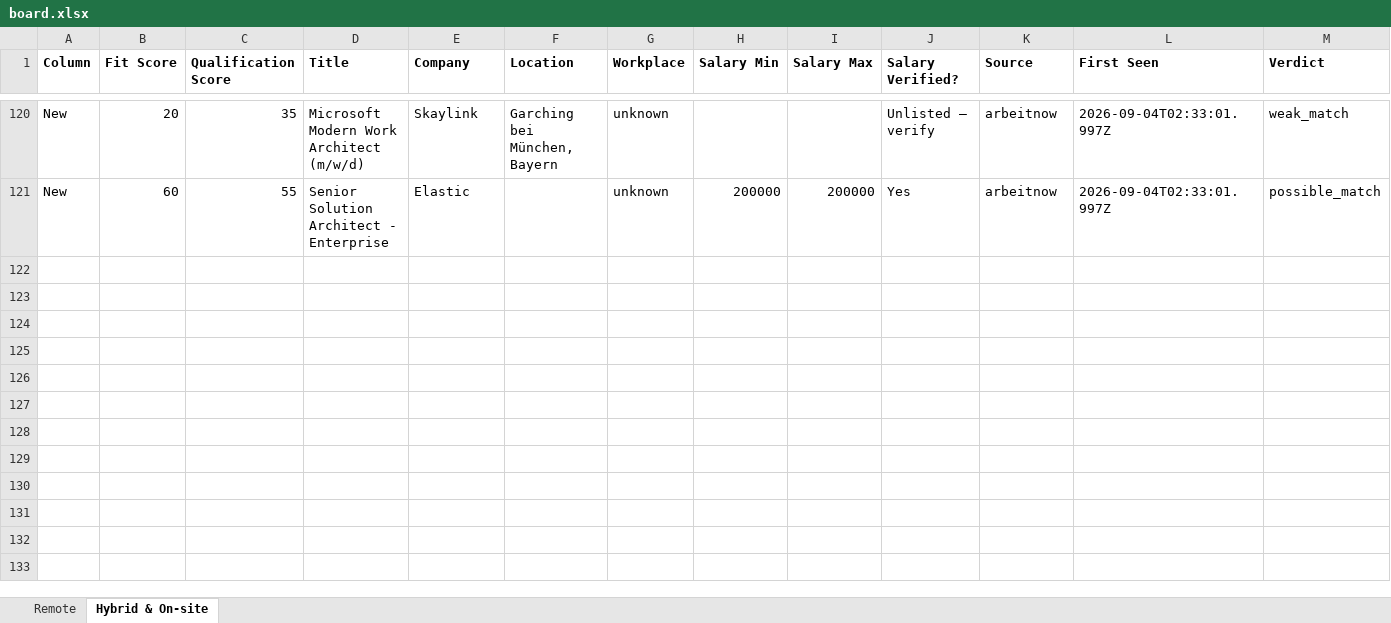
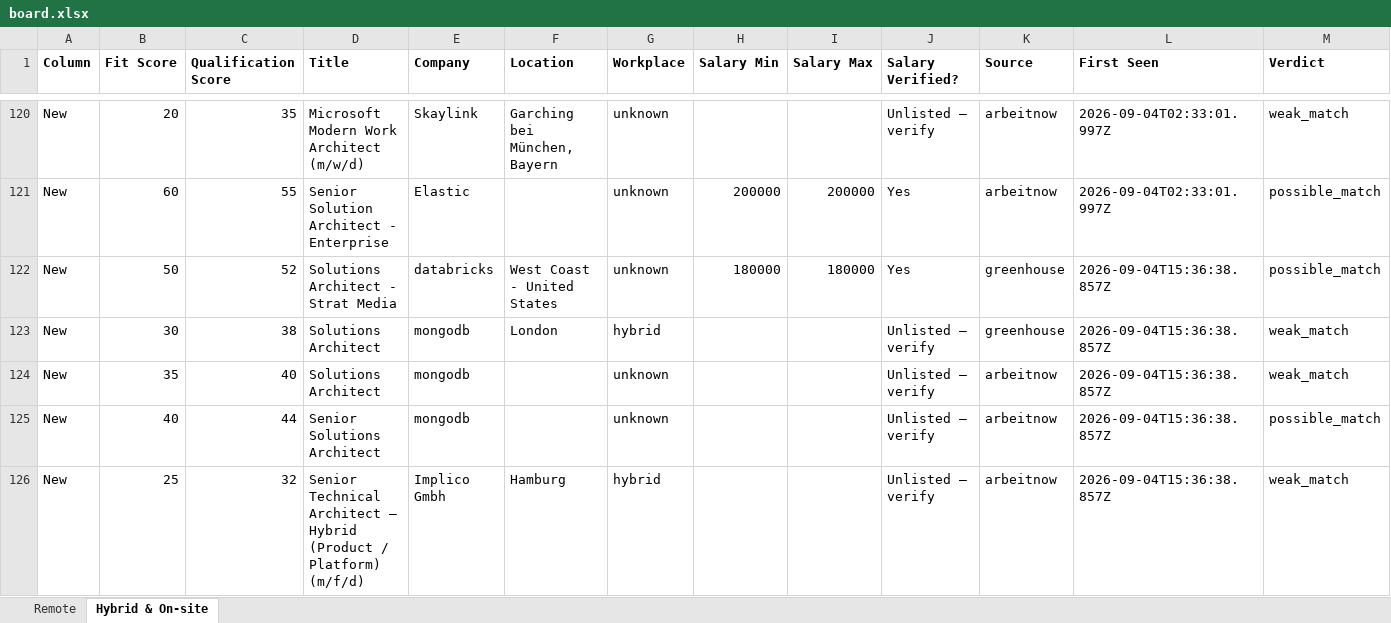
Before and after one commit to naijadamus/goodfela.com, an Excel workbook: hunt/board.xlsx, sheet Hybrid & On-site, drawn as a sheet; only a part is shown, gaps mark what is left out; values as stored, in another font and other column widths than the file's, no borders; rows hold the shown columns only; the diff names each change by its address in the sheet, - before the commit and + after, or states it on an @@ line.

```diff
--- a/hunt/board.xlsx (sheet Hybrid & On-site)
+++ b/hunt/board.xlsx (sheet Hybrid & On-site)
+row 122: New | 50 | 52 | Solutions Architect - Strat Media | databricks | West Coast - United States | unknown | 180000 | 180000 | Yes | greenhouse | 2026-09-04T15:36:38.857Z | possible_match
+row 123: New | 30 | 38 | Solutions Architect | mongodb | London | hybrid |  |  | Unlisted — verify | greenhouse | 2026-09-04T15:36:38.857Z | weak_match
+row 124: New | 35 | 40 | Solutions Architect | mongodb |  | unknown |  |  | Unlisted — verify | arbeitnow | 2026-09-04T15:36:38.857Z | weak_match
+row 125: New | 40 | 44 | Senior Solutions Architect | mongodb |  | unknown |  |  | Unlisted — verify | arbeitnow | 2026-09-04T15:36:38.857Z | possible_match
+row 126: New | 25 | 32 | Senior Technical Architect – Hybrid (Product / Platform) (m/f/d) | Implico Gmbh | Hamburg | hybrid |  |  | Unlisted — verify | arbeitnow | 2026-09-04T15:36:38.857Z | weak_match
```
Also changed, not shown: sheet Remote, 1 other file.
